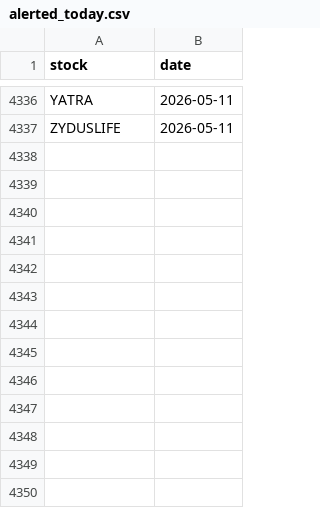
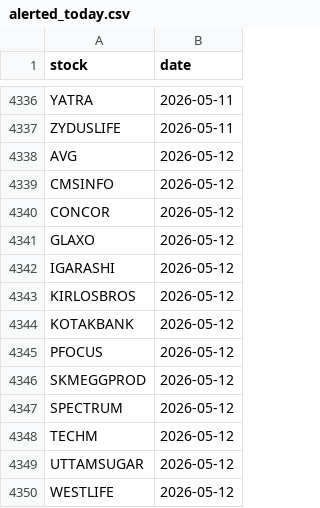
Before and after one commit to manjunathashtagi/Trading-Radar, a CSV file: data/alerted_today.csv, drawn as a sheet; only a part is shown, gaps mark what is left out.

```diff
--- a/data/alerted_today.csv
+++ b/data/alerted_today.csv
@@ -4337 +4337,14 @@ YATRA,2026-05-11
 ZYDUSLIFE,2026-05-11
+AVG,2026-05-12
+CMSINFO,2026-05-12
+CONCOR,2026-05-12
+GLAXO,2026-05-12
+IGARASHI,2026-05-12
+KIRLOSBROS,2026-05-12
+KOTAKBANK,2026-05-12
+PFOCUS,2026-05-12
+SKMEGGPROD,2026-05-12
+SPECTRUM,2026-05-12
+TECHM,2026-05-12
+UTTAMSUGAR,2026-05-12
+WESTLIFE,2026-05-12
```
